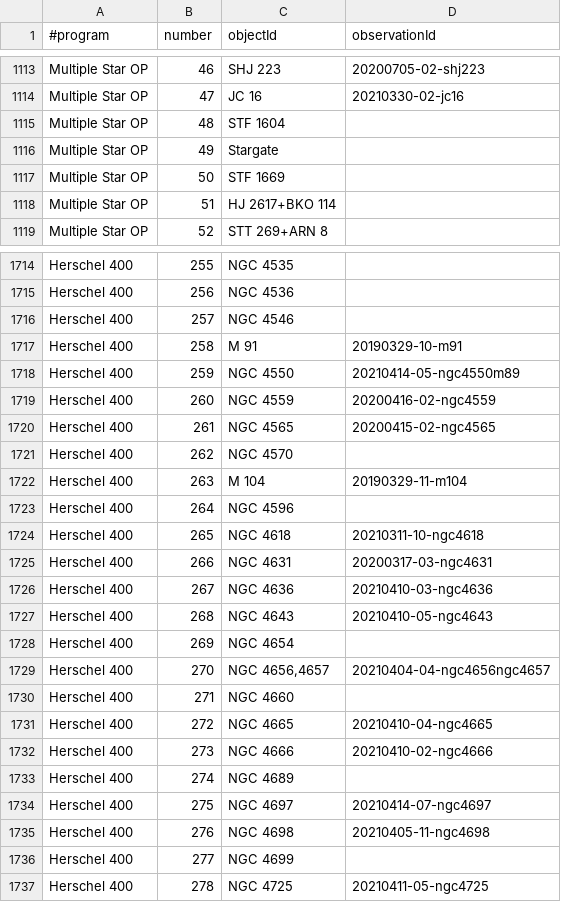
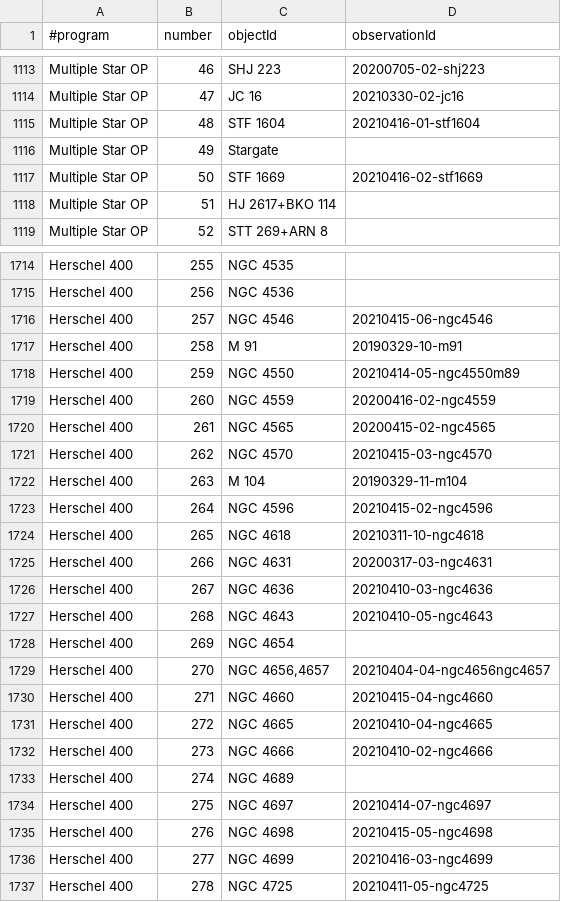
Before and after one commit to jonathanacross/astrodb, a TSV file: data/programs.tsv, drawn as a sheet; only a part is shown, gaps mark what is left out; the diff covers the shown part only.

```diff
--- a/data/programs.tsv
+++ b/data/programs.tsv
@@ -1114,5 +1114,5 @@ Multiple Star OP	46	SHJ 223	20200705-02-shj223
 Multiple Star OP	47	JC 16	20210330-02-jc16
-Multiple Star OP	48	STF 1604	
+Multiple Star OP	48	STF 1604	20210416-01-stf1604
 Multiple Star OP	49	Stargate	
-Multiple Star OP	50	STF 1669	
+Multiple Star OP	50	STF 1669	20210416-02-stf1669
 Multiple Star OP	51	HJ 2617+BKO 114	
@@ -1715,3 +1715,3 @@ Herschel 400	255	NGC 4535
 Herschel 400	256	NGC 4536	
-Herschel 400	257	NGC 4546	
+Herschel 400	257	NGC 4546	20210415-06-ngc4546
 Herschel 400	258	M 91	20190329-10-m91
@@ -1720,5 +1720,5 @@ Herschel 400	260	NGC 4559	20200416-02-ngc4559
 Herschel 400	261	NGC 4565	20200415-02-ngc4565
-Herschel 400	262	NGC 4570	
+Herschel 400	262	NGC 4570	20210415-03-ngc4570
 Herschel 400	263	M 104	20190329-11-m104
-Herschel 400	264	NGC 4596	
+Herschel 400	264	NGC 4596	20210415-02-ngc4596
 Herschel 400	265	NGC 4618	20210311-10-ngc4618
@@ -1729,3 +1729,3 @@ Herschel 400	269	NGC 4654
 Herschel 400	270	NGC 4656,4657	20210404-04-ngc4656ngc4657
-Herschel 400	271	NGC 4660	
+Herschel 400	271	NGC 4660	20210415-04-ngc4660
 Herschel 400	272	NGC 4665	20210410-04-ngc4665
@@ -1734,4 +1734,4 @@ Herschel 400	274	NGC 4689
 Herschel 400	275	NGC 4697	20210414-07-ngc4697
-Herschel 400	276	NGC 4698	20210405-11-ngc4698
-Herschel 400	277	NGC 4699	
+Herschel 400	276	NGC 4698	20210415-05-ngc4698
+Herschel 400	277	NGC 4699	20210416-03-ngc4699
 Herschel 400	278	NGC 4725	20210411-05-ngc4725
```
Also changed, not shown: 3 edited cells elsewhere in this file, data/observations.tsv.
